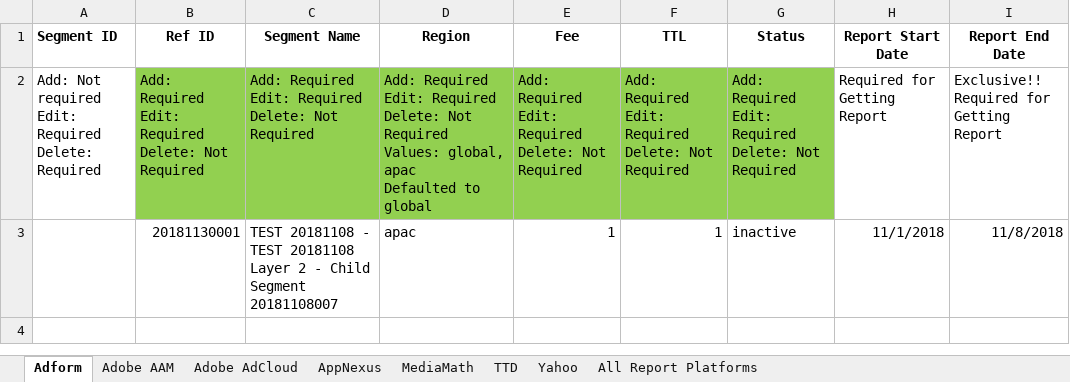
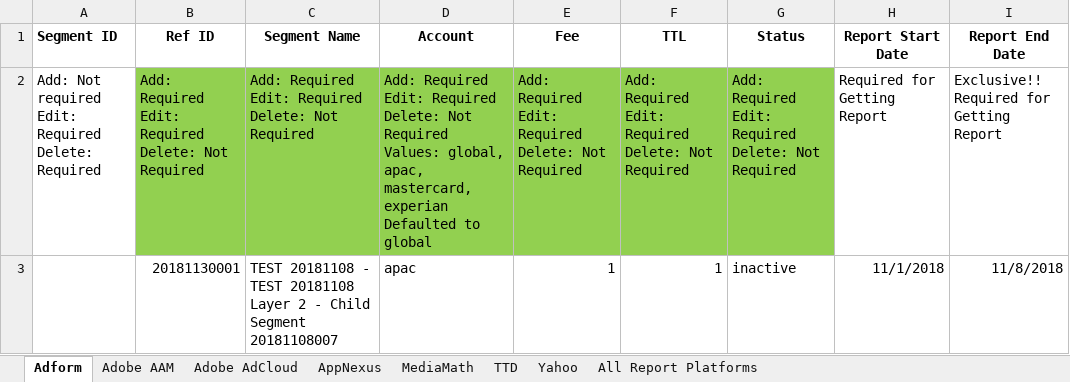
Before and after one commit to asoh90/localplatformsapp, an Excel workbook: UploadTemplate.xlsx, sheet Adform, drawn as a sheet; values as stored, in another font and other column widths than the file's, no borders; ↵ is a line break in a cell; the diff names each change by its address in the sheet, - before the commit and + after, or states it on an @@ line.

Commit message:
streamlined adform for new accounts, changed Region to Account in UploadTemplate

```diff
--- a/UploadTemplate.xlsx (sheet Adform)
+++ b/UploadTemplate.xlsx (sheet Adform)
-D1: Region
+D1: Account
-D2 (Account): …Values: global, apac ↵ Defaulted to…
+D2 (Account): …Values: global, apac, mastercard, experian ↵ Defaulted to…
```
Also changed, not shown: 1 other file.
